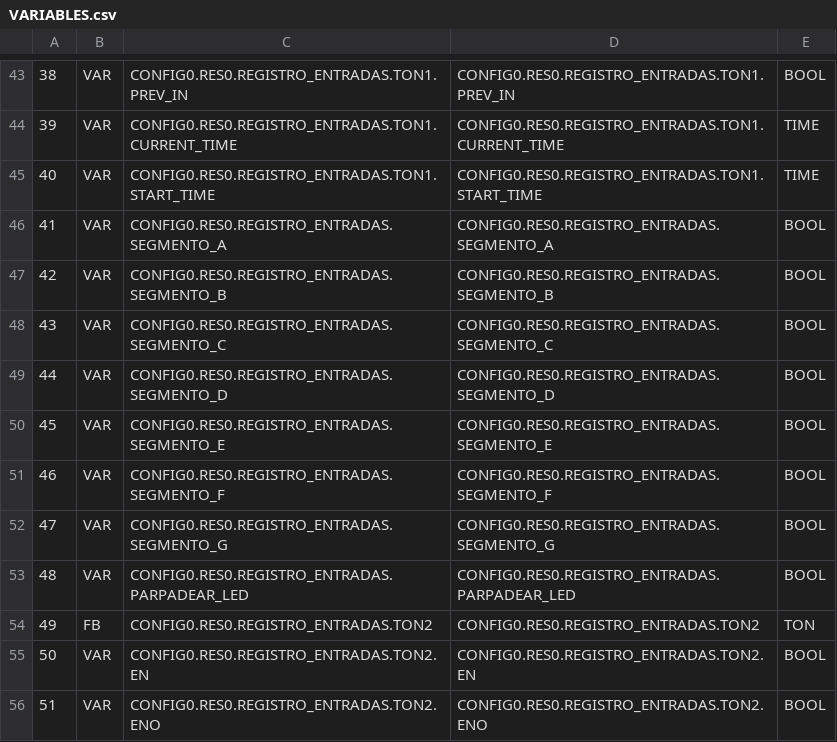
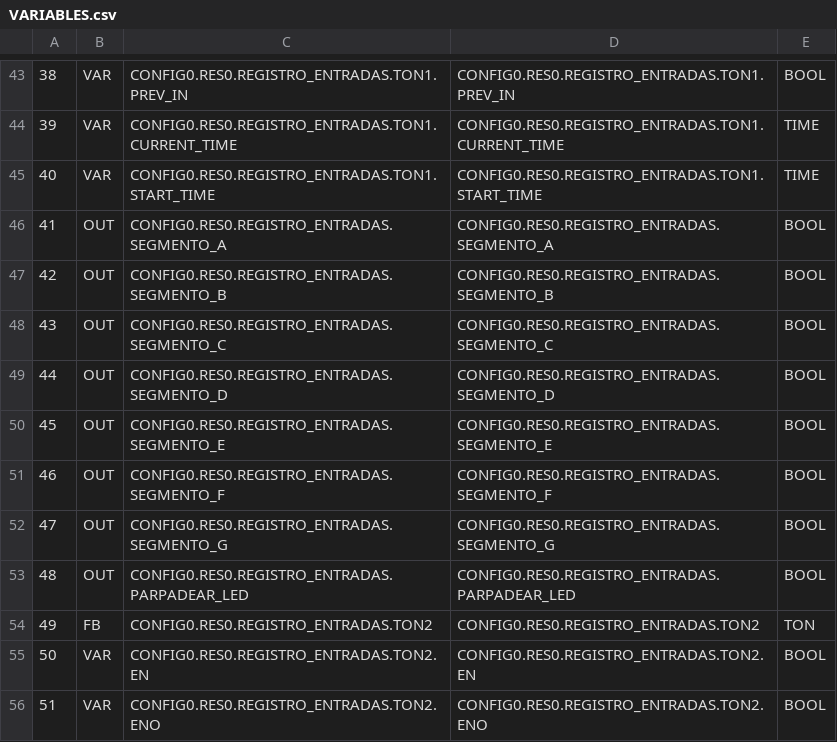
Before and after one commit to dbbojeda-hue/PLC-lab, a CSV file: build/VARIABLES.csv, drawn as a sheet; only a part is shown, gaps mark what is left out.

```diff
--- a/build/VARIABLES.csv
+++ b/build/VARIABLES.csv
@@ -45,10 +45,10 @@
 40;VAR;CONFIG0.RES0.REGISTRO_ENTRADAS.TON1.START_TIME;CONFIG0.RES0.REGISTRO_ENTRADAS.TON1.START_TIME;TIME;
-41;VAR;CONFIG0.RES0.REGISTRO_ENTRADAS.SEGMENTO_A;CONFIG0.RES0.REGISTRO_ENTRADAS.SEGMENTO_A;BOOL;
-42;VAR;CONFIG0.RES0.REGISTRO_ENTRADAS.SEGMENTO_B;CONFIG0.RES0.REGISTRO_ENTRADAS.SEGMENTO_B;BOOL;
-43;VAR;CONFIG0.RES0.REGISTRO_ENTRADAS.SEGMENTO_C;CONFIG0.RES0.REGISTRO_ENTRADAS.SEGMENTO_C;BOOL;
-44;VAR;CONFIG0.RES0.REGISTRO_ENTRADAS.SEGMENTO_D;CONFIG0.RES0.REGISTRO_ENTRADAS.SEGMENTO_D;BOOL;
-45;VAR;CONFIG0.RES0.REGISTRO_ENTRADAS.SEGMENTO_E;CONFIG0.RES0.REGISTRO_ENTRADAS.SEGMENTO_E;BOOL;
-46;VAR;CONFIG0.RES0.REGISTRO_ENTRADAS.SEGMENTO_F;CONFIG0.RES0.REGISTRO_ENTRADAS.SEGMENTO_F;BOOL;
-47;VAR;CONFIG0.RES0.REGISTRO_ENTRADAS.SEGMENTO_G;CONFIG0.RES0.REGISTRO_ENTRADAS.SEGMENTO_G;BOOL;
-48;VAR;CONFIG0.RES0.REGISTRO_ENTRADAS.PARPADEAR_LED;CONFIG0.RES0.REGISTRO_ENTRADAS.PARPADEAR_LED;BOOL;
+41;OUT;CONFIG0.RES0.REGISTRO_ENTRADAS.SEGMENTO_A;CONFIG0.RES0.REGISTRO_ENTRADAS.SEGMENTO_A;BOOL;
+42;OUT;CONFIG0.RES0.REGISTRO_ENTRADAS.SEGMENTO_B;CONFIG0.RES0.REGISTRO_ENTRADAS.SEGMENTO_B;BOOL;
+43;OUT;CONFIG0.RES0.REGISTRO_ENTRADAS.SEGMENTO_C;CONFIG0.RES0.REGISTRO_ENTRADAS.SEGMENTO_C;BOOL;
+44;OUT;CONFIG0.RES0.REGISTRO_ENTRADAS.SEGMENTO_D;CONFIG0.RES0.REGISTRO_ENTRADAS.SEGMENTO_D;BOOL;
+45;OUT;CONFIG0.RES0.REGISTRO_ENTRADAS.SEGMENTO_E;CONFIG0.RES0.REGISTRO_ENTRADAS.SEGMENTO_E;BOOL;
+46;OUT;CONFIG0.RES0.REGISTRO_ENTRADAS.SEGMENTO_F;CONFIG0.RES0.REGISTRO_ENTRADAS.SEGMENTO_F;BOOL;
+47;OUT;CONFIG0.RES0.REGISTRO_ENTRADAS.SEGMENTO_G;CONFIG0.RES0.REGISTRO_ENTRADAS.SEGMENTO_G;BOOL;
+48;OUT;CONFIG0.RES0.REGISTRO_ENTRADAS.PARPADEAR_LED;CONFIG0.RES0.REGISTRO_ENTRADAS.PARPADEAR_LED;BOOL;
 49;FB;CONFIG0.RES0.REGISTRO_ENTRADAS.TON2;CONFIG0.RES0.REGISTRO_ENTRADAS.TON2;TON;
```
Also changed, not shown: 22 other files.
